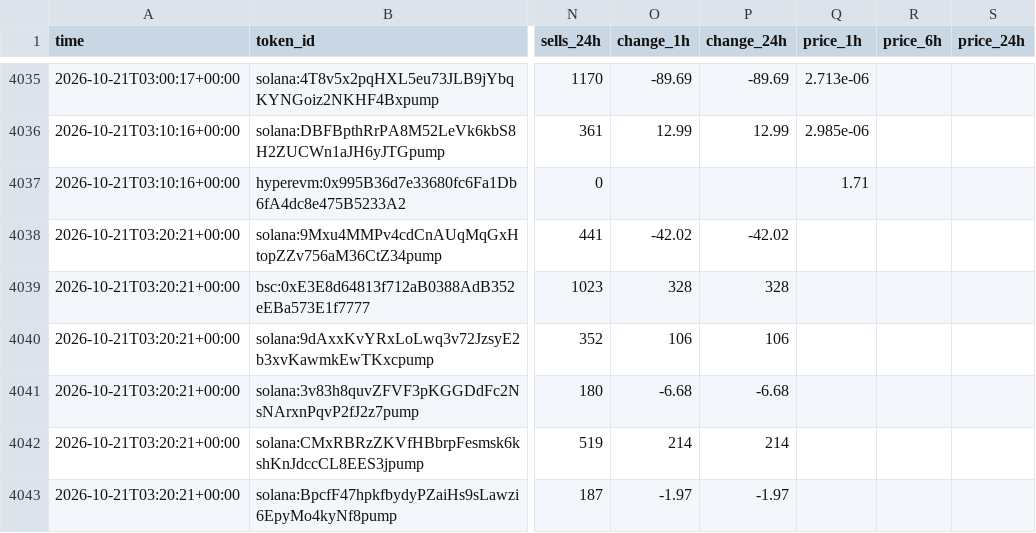
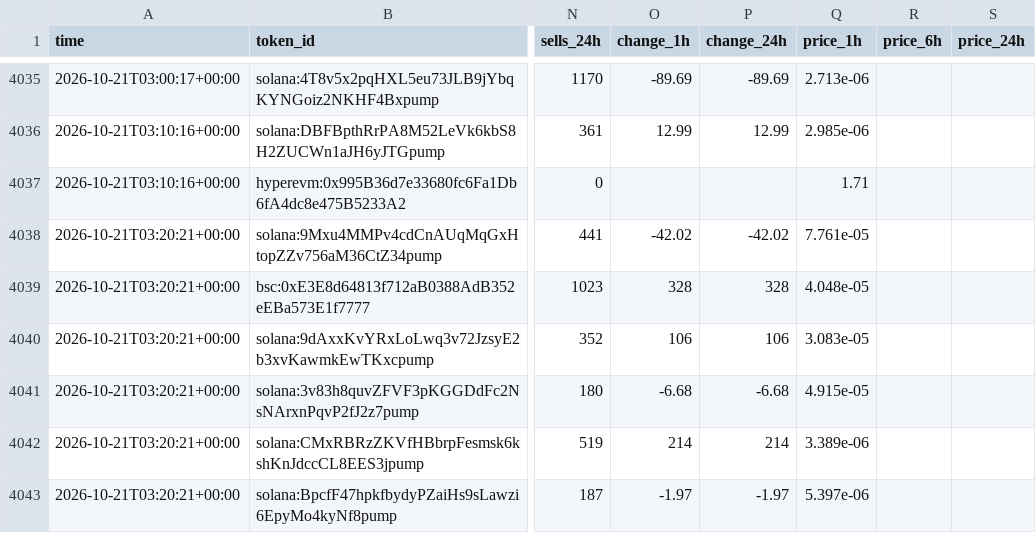
Before and after one commit to zachevm/Telegram-Bot, a CSV file: rejected.csv, drawn as a sheet; only a part is shown, gaps mark what is left out; the diff covers the shown part only; the diff names each change by its address in the sheet, - before the commit and + after, or states it on an @@ line.

```diff
--- a/rejected.csv
+++ b/rejected.csv
-Q4038 (price_1h): (empty)
+Q4038 (price_1h): 7.761e-05
-Q4039 (price_1h): (empty)
+Q4039 (price_1h): 4.048e-05
-Q4040 (price_1h): (empty)
+Q4040 (price_1h): 3.083e-05
-Q4041 (price_1h): (empty)
+Q4041 (price_1h): 4.915e-05
-Q4042 (price_1h): (empty)
+Q4042 (price_1h): 3.389e-06
-Q4043 (price_1h): (empty)
+Q4043 (price_1h): 5.397e-06
```
Also changed, not shown: 1 added row and 9 edited cells elsewhere in this file, alerts.csv, runs.csv.
